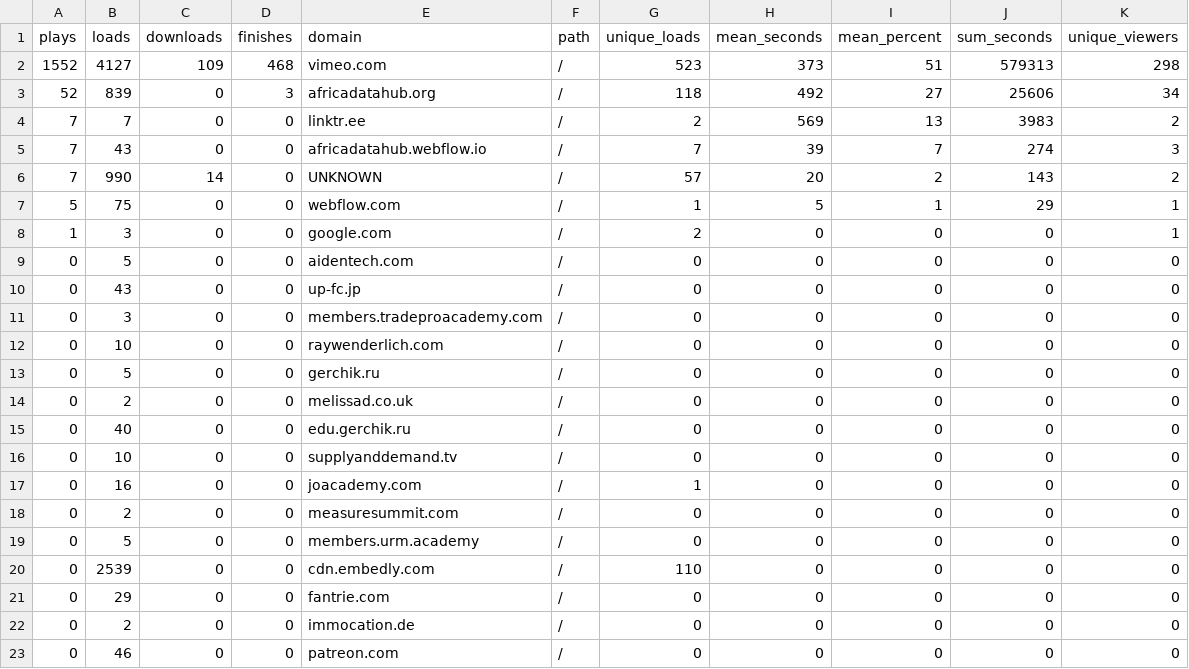
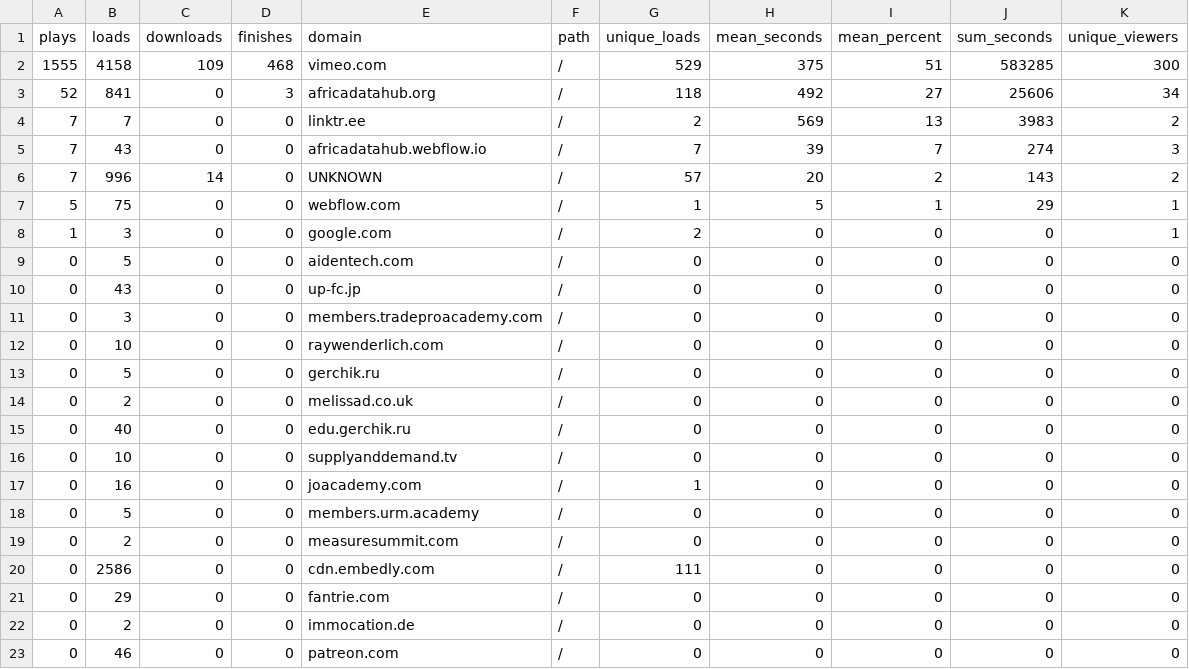
Before and after one commit to adamoxford/adh_twiiter, a CSV file: sourceData.csv, drawn as a sheet; only a part is shown.

```diff
--- a/sourceData.csv
+++ b/sourceData.csv
@@ -1,7 +1,7 @@
 "plays","loads","downloads","finishes","domain","path","unique_loads","mean_seconds","mean_percent","sum_seconds","unique_viewers"
-1552,4127,109,468,"vimeo.com","/",523,373,51,579313,298
-52,839,0,3,"africadatahub.org","/",118,492,27,25606,34
+1555,4158,109,468,"vimeo.com","/",529,375,51,583285,300
+52,841,0,3,"africadatahub.org","/",118,492,27,25606,34
 7,7,0,0,"linktr.ee","/",2,569,13,3983,2
 7,43,0,0,"africadatahub.webflow.io","/",7,39,7,274,3
-7,990,14,0,"UNKNOWN","/",57,20,2,143,2
+7,996,14,0,"UNKNOWN","/",57,20,2,143,2
 5,75,0,0,"webflow.com","/",1,5,1,29,1
@@ -17,5 +17,5 @@
 0,16,0,0,"joacademy.com","/",1,0,0,0,0
+0,5,0,0,"members.urm.academy","/",0,0,0,0,0
 0,2,0,0,"measuresummit.com","/",0,0,0,0,0
-0,5,0,0,"members.urm.academy","/",0,0,0,0,0
-0,2539,0,0,"cdn.embedly.com","/",110,0,0,0,0
+0,2586,0,0,"cdn.embedly.com","/",111,0,0,0,0
 0,29,0,0,"fantrie.com","/",0,0,0,0,0
```
Also changed, not shown: dateData.csv, dayTweets.csv, 5 other files.
